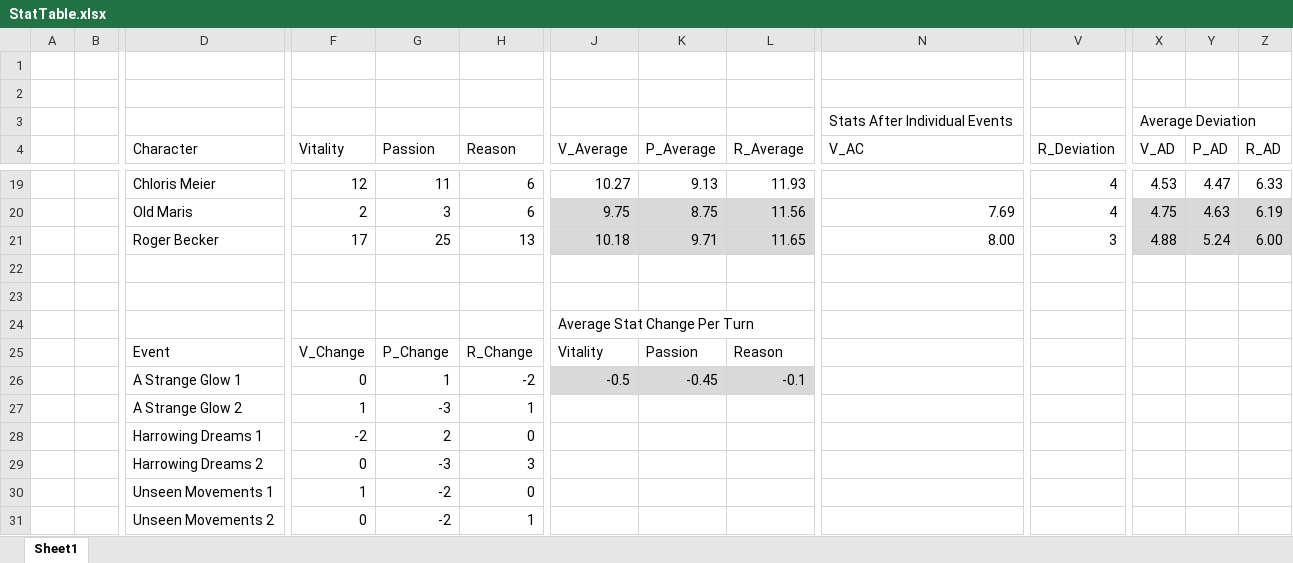
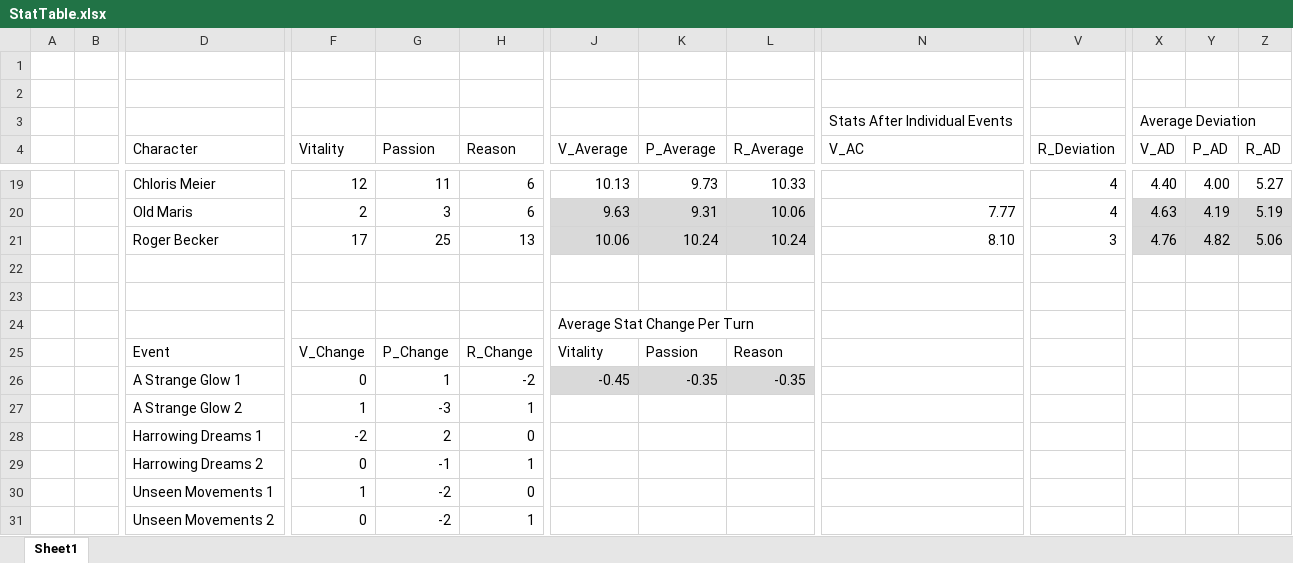
Before and after one commit to jrdngrysn/ShadowsOfHuntshire, an Excel workbook: Assets/StatTable.xlsx, sheet Sheet1, drawn as a sheet; only a part is shown, gaps mark what is left out; values as stored, in another font and other column widths than the file's, no borders; removed rows and columns are numbered as before the commit, all else as after; rows hold the shown columns only; the diff covers the shown part only; the diff names each change by its address in the sheet, - before the commit and + after, or states it on an @@ line.

```diff
--- a/Assets/StatTable.xlsx (sheet Sheet1)
+++ b/Assets/StatTable.xlsx (sheet Sheet1)
-J19 (V_Average): 10.27
+J19 (V_Average): 10.13
-K19 (P_Average): 9.13
+K19 (P_Average): 9.73
-L19 (R_Average): 11.93
+L19 (R_Average): 10.33
-X19 (V_AD): 4.53
+X19 (V_AD): 4.40
-Y19 (P_AD): 4.47
+Y19 (P_AD): 4.00
-Z19 (R_AD): 6.33
+Z19 (R_AD): 5.27
-row 20:  |  | Old Maris | 2 | 3 | 6 | 9.75 | 8.75 | 11.56 | 7.69 | 4 | 4.75 | 4.63 | 6.19
-row 21:  |  | Roger Becker | 17 | 25 | 13 | 10.18 | 9.71 | 11.65 | 8.00 | 3 | 4.88 | 5.24 | 6.00
+row 20:  |  | Old Maris | 2 | 3 | 6 | 9.63 | 9.31 | 10.06 | 7.77 | 4 | 4.63 | 4.19 | 5.19
+row 21:  |  | Roger Becker | 17 | 25 | 13 | 10.06 | 10.24 | 10.24 | 8.10 | 3 | 4.76 | 4.82 | 5.06
-J26 (V_Average): -0.5
+J26 (V_Average): -0.45
-K26 (P_Average): -0.45
+K26 (P_Average): -0.35
-L26 (R_Average): -0.1
+L26 (R_Average): -0.35
-G29 (Passion): -3
+G29 (Passion): -1
-H29 (Reason): 3
+H29 (Reason): 1
```
Also changed, not shown: 7 added rows, 7 removed rows and 17 edited cells elsewhere in this sheet, 4 other files.
